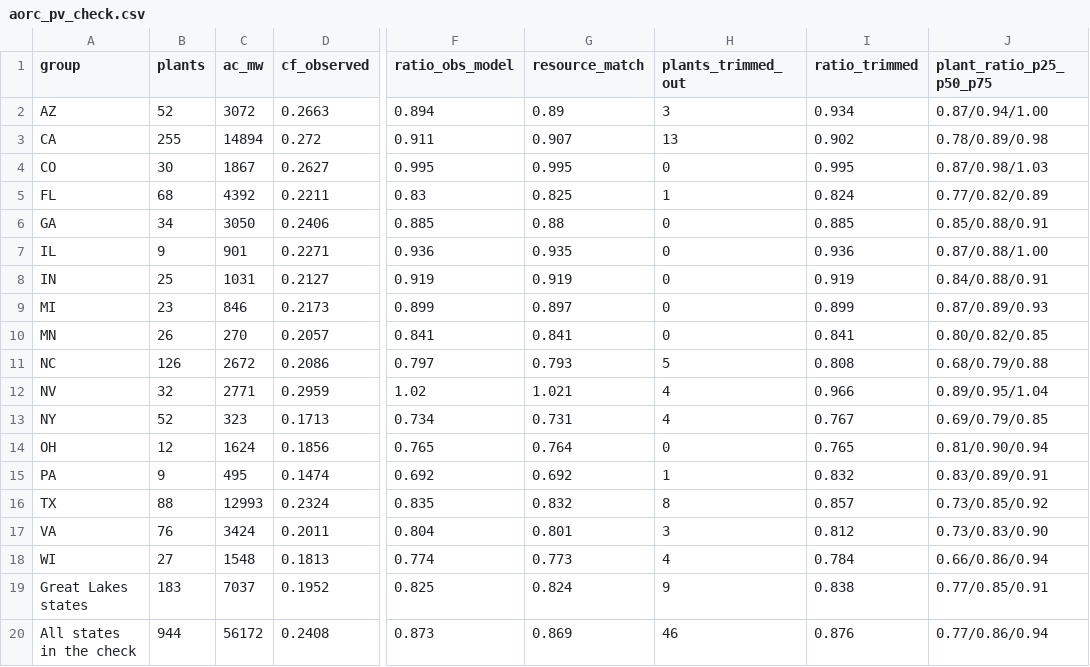
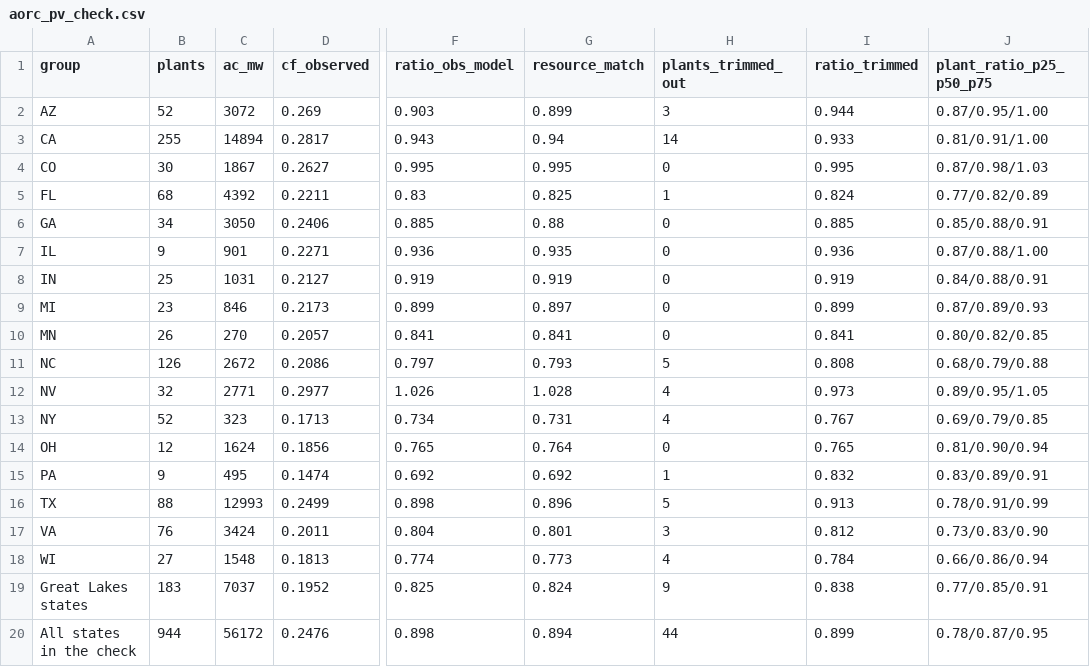
Before and after one commit to northlinehydrology/waterledger, a CSV file: docs/methods/power_supply/aorc_pv_check.csv, drawn as a sheet; only a part is shown, gaps mark what is left out; the diff names each change by its address in the sheet, - before the commit and + after, or states it on an @@ line.

Commit message:
Check A3 with each plant's 2024 curtailment added back, as pv_check.py since Nov 17: the AORC PV factor 0.89 overall, 0.73-1.03 by state (was 0.87, 0.73-1.02 on delivered output, kept as aorc_pv_check_delivered.csv); pv.RANGES_AORC resource 0.73-1.03

```diff
--- a/docs/methods/power_supply/aorc_pv_check.csv
+++ b/docs/methods/power_supply/aorc_pv_check.csv
-D2 (cf_observed): 0.2663
+D2 (cf_observed): 0.269
-F2 (ratio_obs_model): 0.894
+F2 (ratio_obs_model): 0.903
-G2 (resource_match): 0.89
+G2 (resource_match): 0.899
-I2 (ratio_trimmed): 0.934
+I2 (ratio_trimmed): 0.944
-J2 (plant_ratio_p25_p50_p75): 0.87/0.94/1.00
+J2 (plant_ratio_p25_p50_p75): 0.87/0.95/1.00
-D3 (cf_observed): 0.272
+D3 (cf_observed): 0.2817
-F3 (ratio_obs_model): 0.911
+F3 (ratio_obs_model): 0.943
-G3 (resource_match): 0.907
+G3 (resource_match): 0.94
-H3 (plants_trimmed_out): 13
+H3 (plants_trimmed_out): 14
-I3 (ratio_trimmed): 0.902
+I3 (ratio_trimmed): 0.933
-J3 (plant_ratio_p25_p50_p75): 0.78/0.89/0.98
+J3 (plant_ratio_p25_p50_p75): 0.81/0.91/1.00
-D12 (cf_observed): 0.2959
+D12 (cf_observed): 0.2977
-F12 (ratio_obs_model): 1.02
+F12 (ratio_obs_model): 1.026
-G12 (resource_match): 1.021
+G12 (resource_match): 1.028
-I12 (ratio_trimmed): 0.966
+I12 (ratio_trimmed): 0.973
-J12 (plant_ratio_p25_p50_p75): 0.89/0.95/1.04
+J12 (plant_ratio_p25_p50_p75): 0.89/0.95/1.05
-D16 (cf_observed): 0.2324
+D16 (cf_observed): 0.2499
-F16 (ratio_obs_model): 0.835
+F16 (ratio_obs_model): 0.898
-G16 (resource_match): 0.832
+G16 (resource_match): 0.896
-H16 (plants_trimmed_out): 8
+H16 (plants_trimmed_out): 5
-I16 (ratio_trimmed): 0.857
+I16 (ratio_trimmed): 0.913
-J16 (plant_ratio_p25_p50_p75): 0.73/0.85/0.92
+J16 (plant_ratio_p25_p50_p75): 0.78/0.91/0.99
-D20 (cf_observed): 0.2408
+D20 (cf_observed): 0.2476
-F20 (ratio_obs_model): 0.873
+F20 (ratio_obs_model): 0.898
-G20 (resource_match): 0.869
+G20 (resource_match): 0.894
-H20 (plants_trimmed_out): 46
+H20 (plants_trimmed_out): 44
-I20 (ratio_trimmed): 0.876
+I20 (ratio_trimmed): 0.899
-J20 (plant_ratio_p25_p50_p75): 0.77/0.86/0.94
+J20 (plant_ratio_p25_p50_p75): 0.78/0.87/0.95
```
Also changed, not shown: docs/methods/power_supply/aorc_pv_check_monthly.csv, 5 other files.
